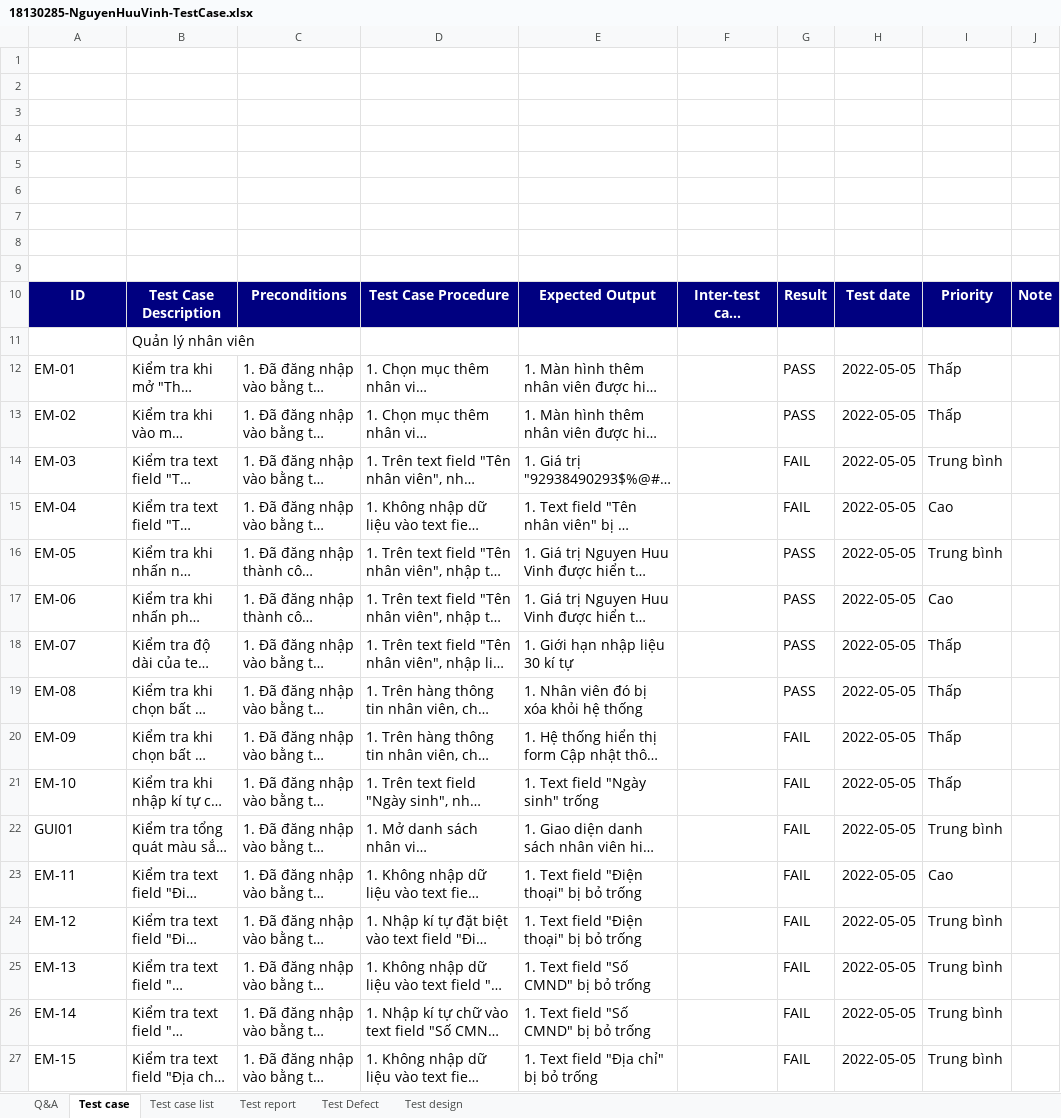
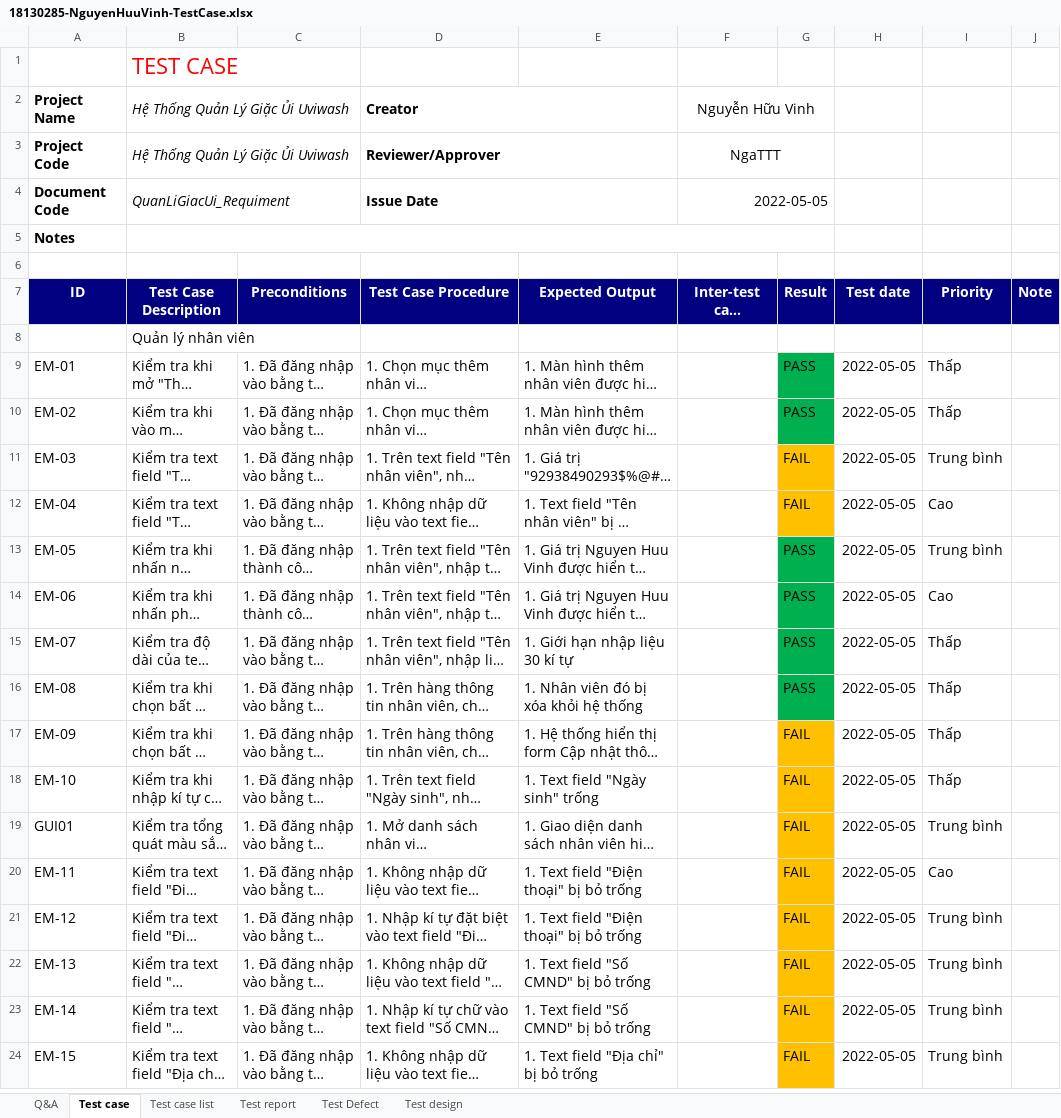
Before and after one commit to huuvinh4869/SoftwareTesting, an Excel workbook: 18130285-NguyenHuuVinh-TestCase.xlsx, sheet Test case, drawn as a sheet; only a part is shown; long unchanged cells end in …; values as stored, in another font and other column widths than the file's, no borders; removed rows and columns are numbered as before the commit, all else as after; the diff covers the shown part only; the diff names each change by its address in the sheet, - before the commit and + after, or states it on an @@ line.

Commit message:
update

```diff
--- a/18130285-NguyenHuuVinh-TestCase.xlsx (sheet Test case)
+++ b/18130285-NguyenHuuVinh-TestCase.xlsx (sheet Test case)
-B1 (Test Case Description): (empty)
+B1 (Test Case Description): TEST CASE
-row 2: (empty)
+row 2: Project Name | Hệ Thống Quản Lý Giặc Ủi Uviwash |  | Creator |  | Nguyễn Hữu Vinh
+B2:C2 merged
+D2:E2 merged
+F2:G2 merged
-row 3: (empty)
+row 3: Project Code | Hệ Thống Quản Lý Giặc Ủi Uviwash |  | Reviewer/Approver |  | NgaTTT
+B3:C3 merged
+D3:E3 merged
+F3:G3 merged
-row 4: (empty)
+row 4: Document Code | QuanLiGiacUi_Requiment |  | Issue Date |  | 2022-05-05
+B4:C4 merged
+D4:E4 merged
+F4:G4 merged
-A5 (ID): (empty)
+A5 (ID): Notes
+B5:G5 merged
-row 6: (empty)
-row 7: (empty)
-row 8: (empty)
-G9:G10 fill: none
+G9:G10 fill: #00B050
-G11:G12 fill: none
+G11:G12 fill: #FFC000
-G13:G16 fill: none
+G13:G16 fill: #00B050
-G17:G24 fill: none
+G17:G24 fill: #FFC000
```
Also changed, not shown: 8 added rows and cell formats elsewhere in this sheet, sheet Q&A, sheet Test design.
